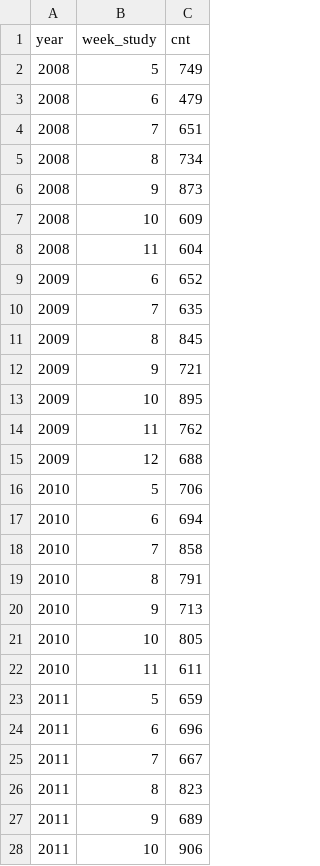
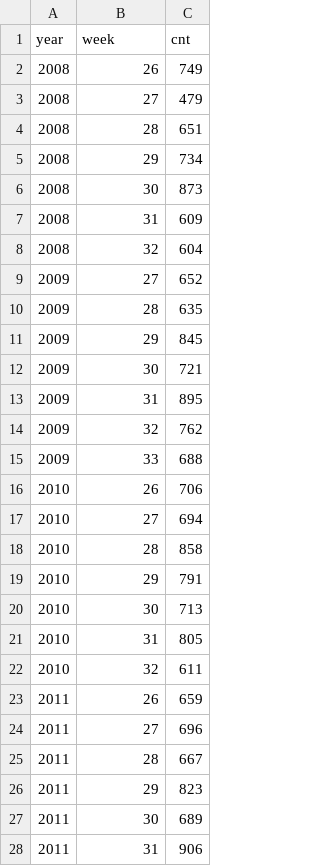
Before and after one commit to amandawarlick/PigeonGuillemots, a CSV file: weekly_count_isl_trim.csv, drawn as a sheet; only a part is shown; the diff covers the shown part only.

```diff
--- a/weekly_count_isl_trim.csv
+++ b/weekly_count_isl_trim.csv
@@ -1,28 +1,28 @@
-"year","week_study","cnt"
-"2008",5,749
-"2008",6,479
-"2008",7,651
-"2008",8,734
-"2008",9,873
-"2008",10,609
-"2008",11,604
-"2009",6,652
-"2009",7,635
-"2009",8,845
-"2009",9,721
-"2009",10,895
-"2009",11,762
-"2009",12,688
-"2010",5,706
-"2010",6,694
-"2010",7,858
-"2010",8,791
-"2010",9,713
-"2010",10,805
-"2010",11,611
-"2011",5,659
-"2011",6,696
-"2011",7,667
-"2011",8,823
-"2011",9,689
-"2011",10,906
+"year","week","cnt"
+"2008",26,749
+"2008",27,479
+"2008",28,651
+"2008",29,734
+"2008",30,873
+"2008",31,609
+"2008",32,604
+"2009",27,652
+"2009",28,635
+"2009",29,845
+"2009",30,721
+"2009",31,895
+"2009",32,762
+"2009",33,688
+"2010",26,706
+"2010",27,694
+"2010",28,858
+"2010",29,791
+"2010",30,713
+"2010",31,805
+"2010",32,611
+"2011",26,659
+"2011",27,696
+"2011",28,667
+"2011",29,823
+"2011",30,689
+"2011",31,906
```
Also changed, not shown: 54 edited cells elsewhere in this file, WhidbeyData/PGdata_08_17.csv, prey_weeks.csv, 10 other files.
